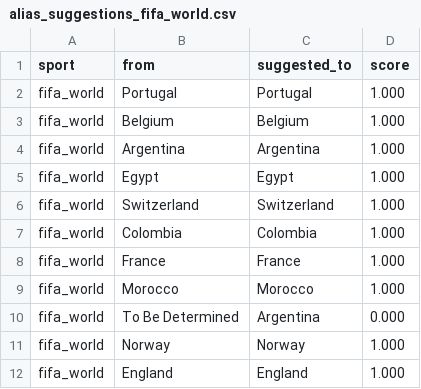
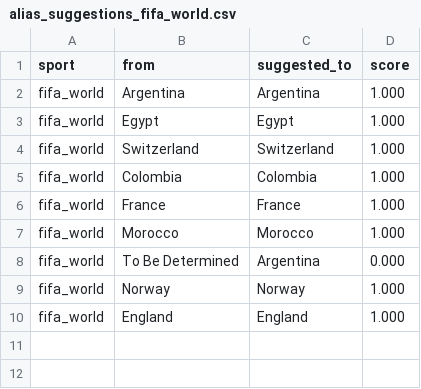
Before and after one commit to cterpening/What_Channel_Is_The_Game, a CSV file: alias_suggestions_fifa_world.csv, drawn as a sheet; the diff names each change by its address in the sheet, - before the commit and + after, or states it on an @@ line.

```diff
--- a/alias_suggestions_fifa_world.csv
+++ b/alias_suggestions_fifa_world.csv
-row 2: fifa_world | Portugal | Portugal | 1.000
-row 3: fifa_world | Belgium | Belgium | 1.000
```
Also changed, not shown: alias_suggestions_mlb.csv, 5 other files.
